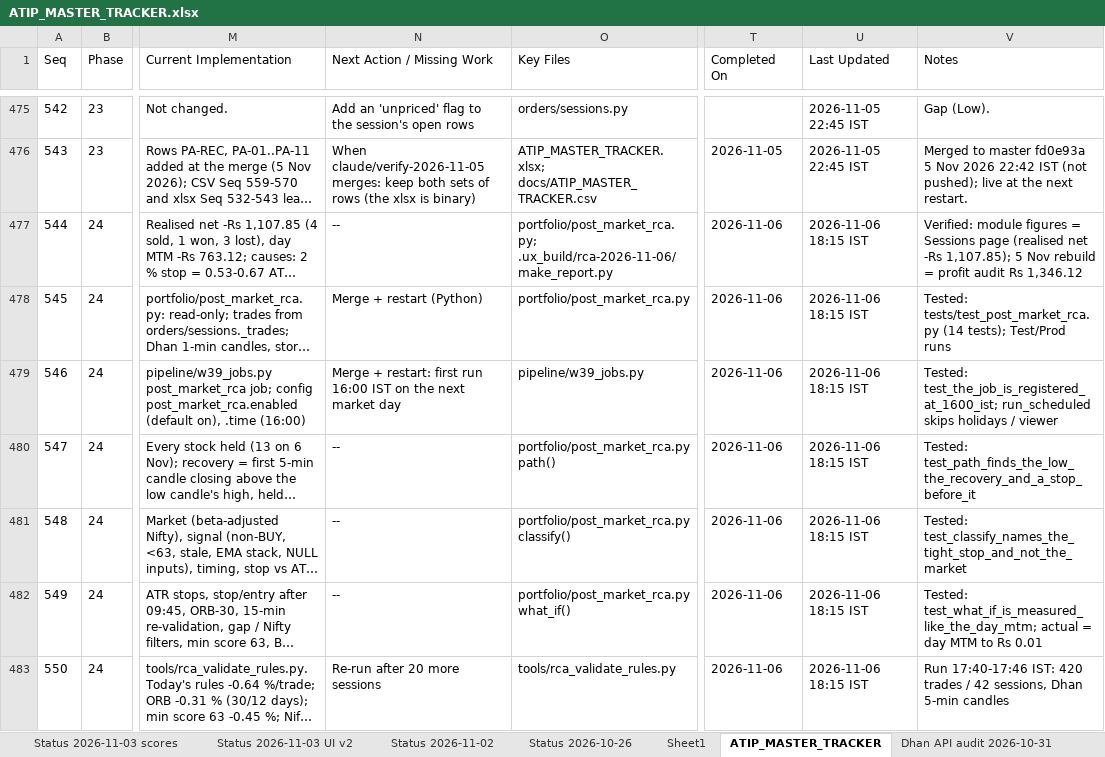
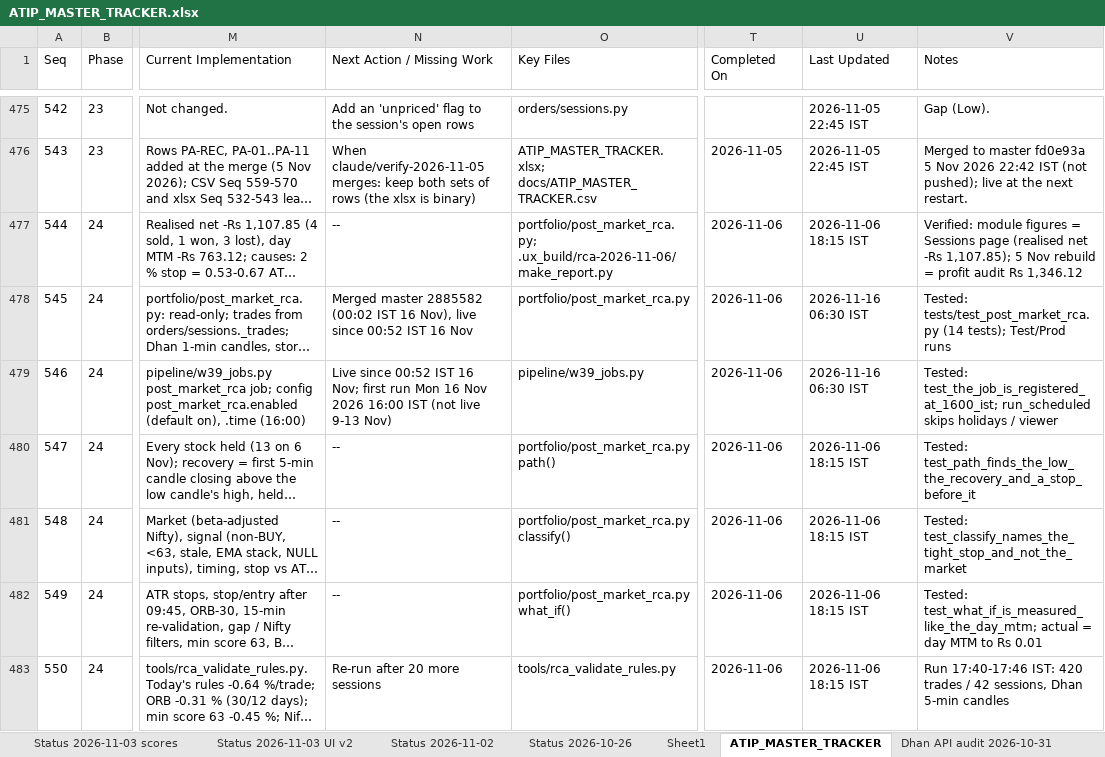
Before and after one commit to sanjaymorankar-debug/ATIP-DEV, an Excel workbook: ATIP_MASTER_TRACKER.xlsx, sheet ATIP_MASTER_TRACKER, drawn as a sheet; only a part is shown, gaps mark what is left out; long unchanged cells end in …; values as stored, in another font and other column widths than the file's, no borders; the diff covers the shown part only; the diff names each change by its address in the sheet, - before the commit and + after, or states it on an @@ line.

```diff
--- a/ATIP_MASTER_TRACKER.xlsx (sheet ATIP_MASTER_TRACKER)
+++ b/ATIP_MASTER_TRACKER.xlsx (sheet ATIP_MASTER_TRACKER)
-N478 (Next Action / Missing Work): Merge + restart (Python)
+N478 (Next Action / Missing Work): Merged master 2885582 (00:02 IST 16 Nov), live since 00:52 IST 16 Nov
-U478:U479 (Last Updated): 2026-11-06 18:15 IST
+U478:U479 (Last Updated): 2026-11-16 06:30 IST
-N479 (Next Action / Missing Work): Merge + restart: first run 16:00 IST on the next market day
+N479 (Next Action / Missing Work): Live since 00:52 IST 16 Nov; first run Mon 16 Nov 2026 16:00 IST (not live 9-13 Nov)
```
Also changed, not shown: 12 edited cells elsewhere in this sheet, sheet Post-market RCA 2026-11-06, 3 other files.
